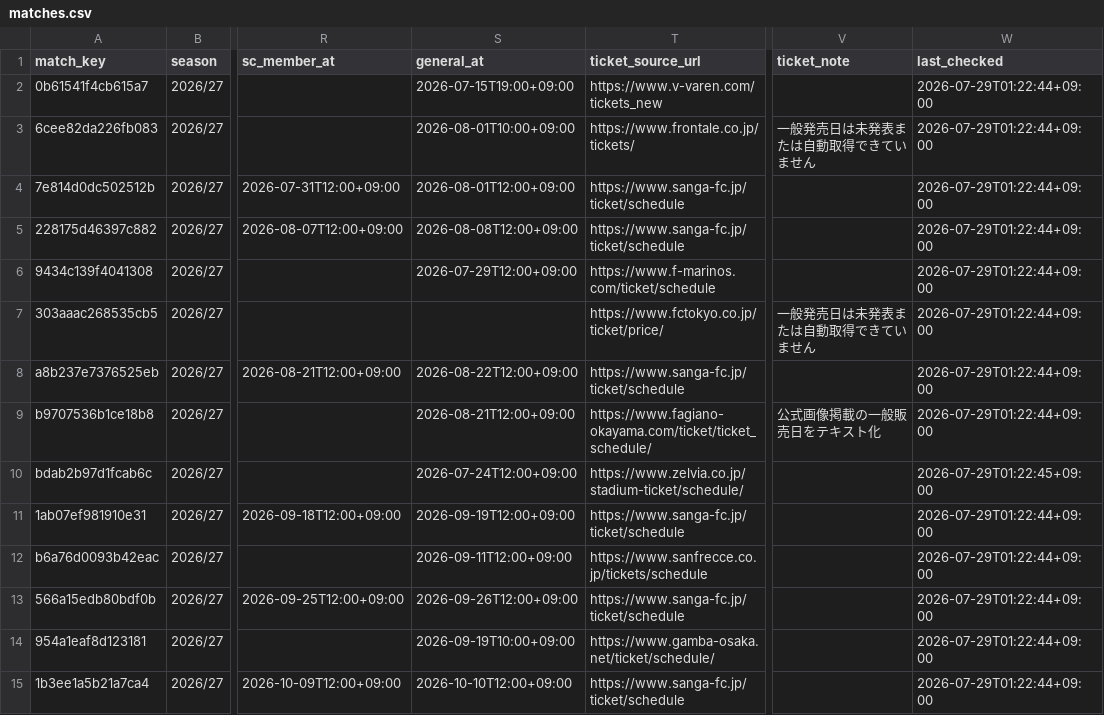
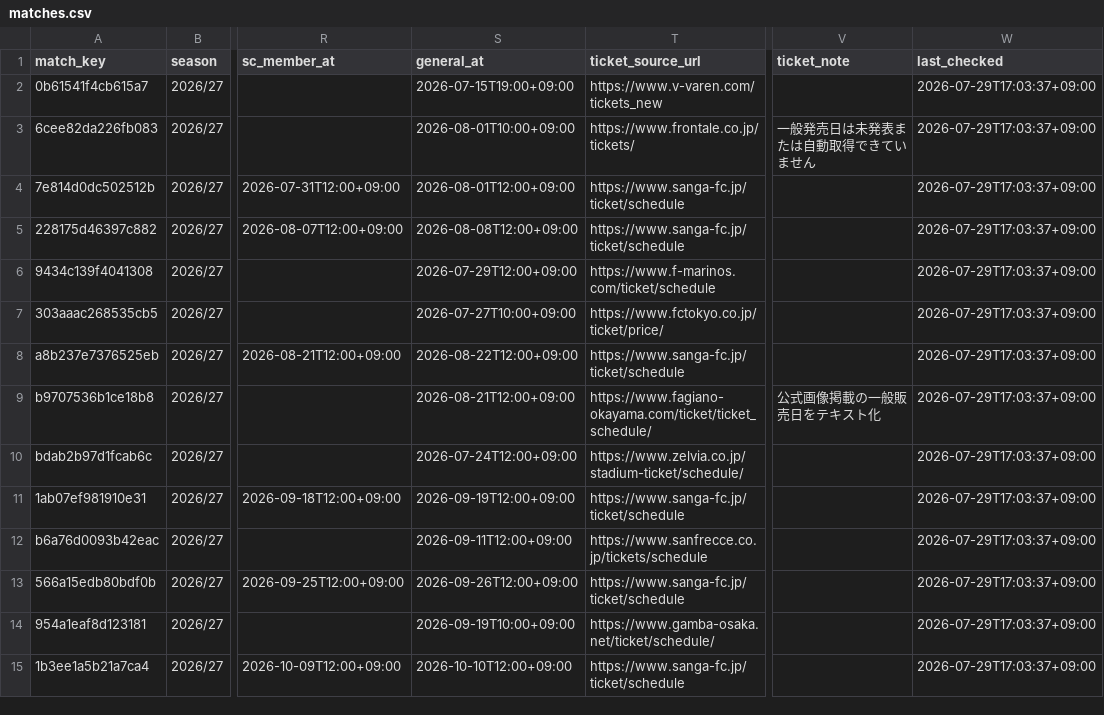
Before and after one commit to bizdocsupport/club-ticket-navi-kyoto, a CSV file: data/matches.csv, drawn as a sheet; only a part is shown, gaps mark what is left out; the diff covers the shown part only; the diff names each change by its address in the sheet, - before the commit and + after, or states it on an @@ line.

```diff
--- a/data/matches.csv
+++ b/data/matches.csv
-W2:W9 (last_checked): 2026-07-29T01:22:44+09:00
+W2:W9 (last_checked): 2026-07-29T17:03:37+09:00
-S7 (general_at): (empty)
+S7 (general_at): 2026-07-27T10:00+09:00
-V7 (ticket_note): 一般発売日は未発表または自動取得できていません
+V7 (ticket_note): (empty)
-W10 (last_checked): 2026-07-29T01:22:45+09:00
+W10 (last_checked): 2026-07-29T17:03:37+09:00
-W11:W15 (last_checked): 2026-07-29T01:22:44+09:00
+W11:W15 (last_checked): 2026-07-29T17:03:37+09:00
```
Also changed, not shown: 24 edited cells elsewhere in this file, data/ticket_news.csv, 1 other file.
